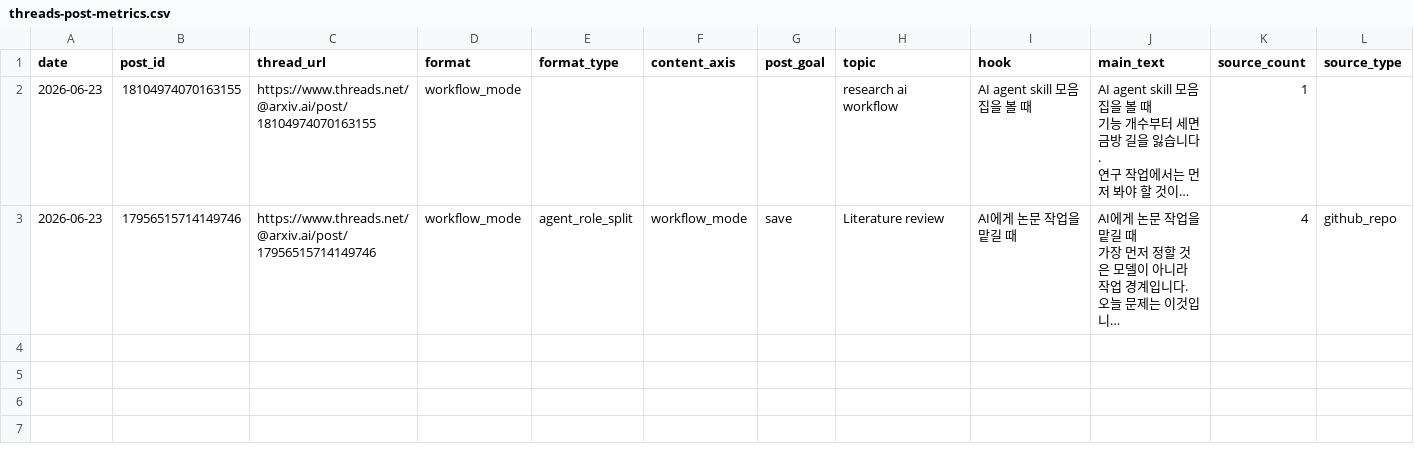
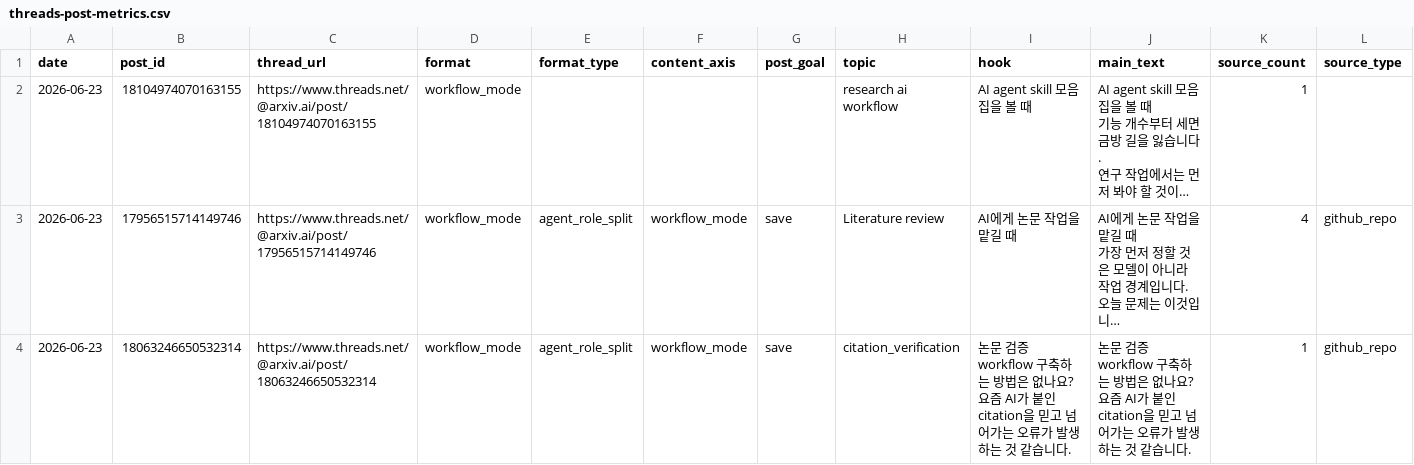
Before and after one commit to gyutaetae/threads-agentic-editor-workflow, a CSV file: threads-post-metrics.csv, drawn as a sheet; only a part is shown; long unchanged cells end in …; rows hold the shown columns only; the diff names each change by its address in the sheet, - before the commit and + after, or states it on an @@ line.

```diff
--- a/threads-post-metrics.csv
+++ b/threads-post-metrics.csv
+row 4: 2026-06-23 | 18063246650532314 | https://www.threads.net/@arxiv.ai/post/18063246650532314 | workflow_mode | agent_role_split | workflow_mode | save | citation_verification | 논문 검증 workflow 구축하는 방법은 없나요? 요즘 AI가 붙인 citation을 믿고 넘어가는 오류가 발생하는 것 같습니다. | 논문 검증 workflow 구축하는 방법은 없나요? 요즘 AI가 붙인 citation을 믿고 넘어가는 오류가 발생하는 것 같습니다. | 1 | github_repo
```
Also changed, not shown: 1 other file.
